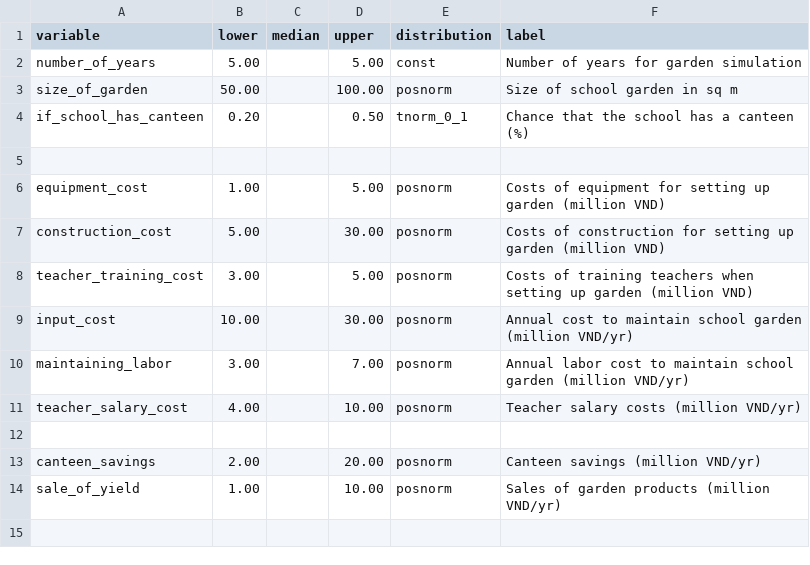
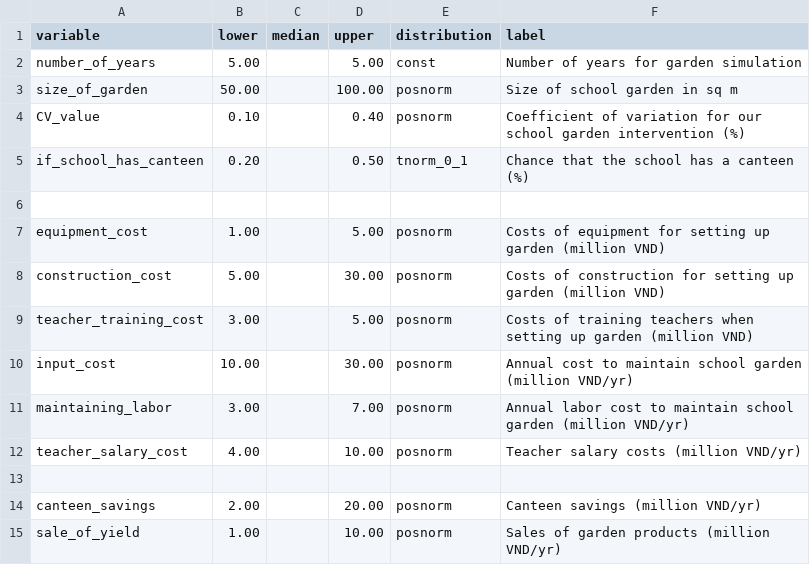
Before and after one commit to CWWhitney/nifam_codas_school_garden, a CSV file: inputs_school_garden.csv, drawn as a sheet; the diff names each change by its address in the sheet, - before the commit and + after, or states it on an @@ line.

Commit message:
add some changes and CV

```diff
--- a/inputs_school_garden.csv
+++ b/inputs_school_garden.csv
+row 4: CV_value | 0.10 |  | 0.40 | posnorm | Coefficient of variation for our school garden intervention (%)
```
